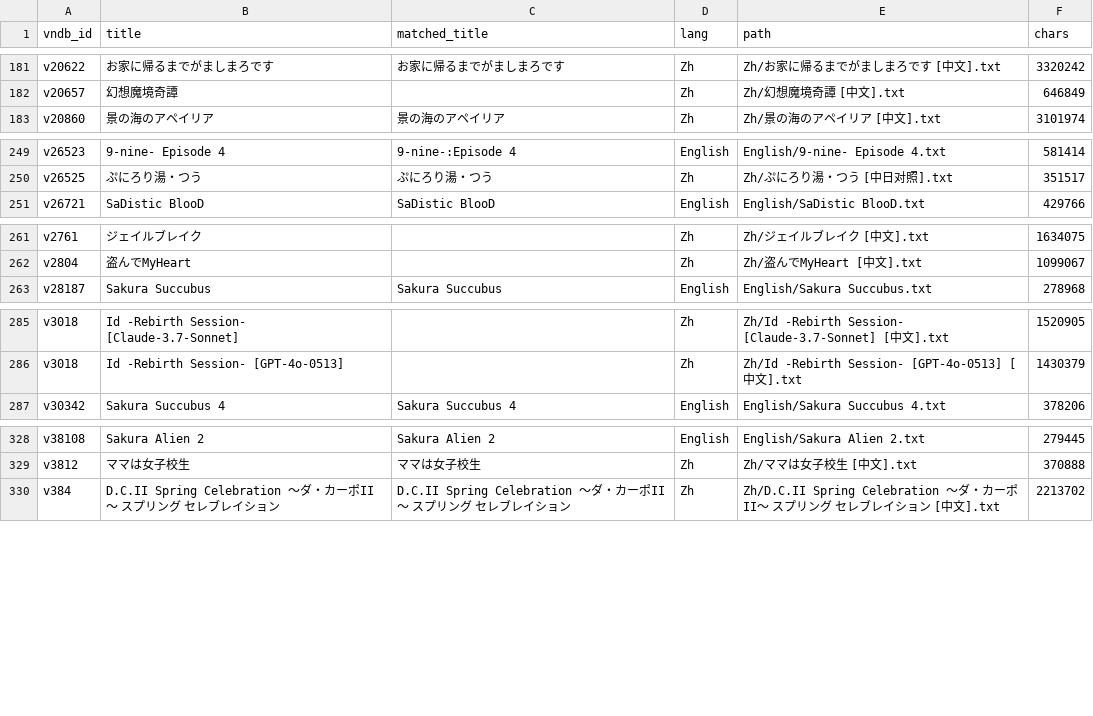
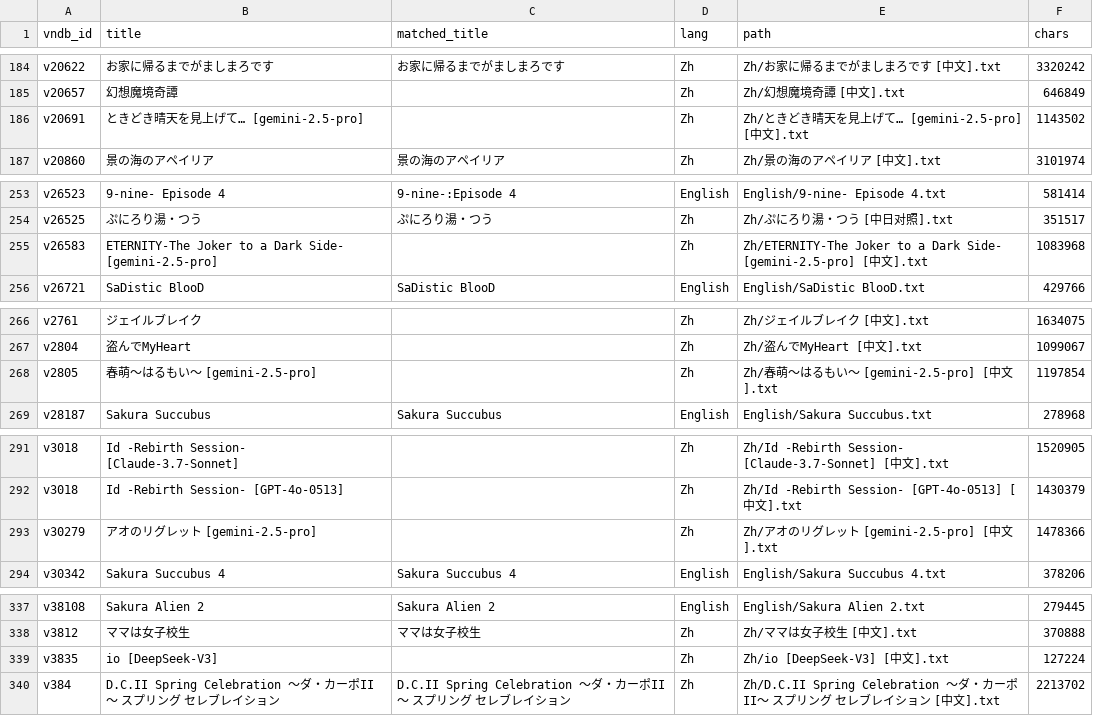
Before and after one commit to m-rui001/galgame-script-corpus, a CSV file: VNDB_INDEX.csv, drawn as a sheet; only a part is shown, gaps mark what is left out; the diff covers the shown part only.

```diff
--- a/VNDB_INDEX.csv
+++ b/VNDB_INDEX.csv
@@ -182,2 +185,3 @@ v20622,お家に帰るまでがましまろです,お家に帰るまでがまし
 v20657,幻想魔境奇譚,,Zh,Zh/幻想魔境奇譚 [中文].txt,646849
+v20691,ときどき晴天を見上げて… [gemini-2.5-pro],,Zh,Zh/ときどき晴天を見上げて… [gemini-2.5-pro] [中文].txt,1143502
 v20860,景の海のアペイリア,景の海のアペイリア,Zh,Zh/景の海のアペイリア [中文].txt,3101974
@@ -250,2 +254,3 @@ v26523,9-nine- Episode 4,9-nine-:Episode 4,English,English/9-nine- Episode 4.txt
 v26525,ぷにろり湯・つう,ぷにろり湯・つう,Zh,Zh/ぷにろり湯・つう [中日对照].txt,351517
+v26583,ETERNITY-The Joker to a Dark Side- [gemini-2.5-pro],,Zh,Zh/ETERNITY-The Joker to a Dark Side- [gemini-2.5-pro] [中文].txt,1083968
 v26721,SaDistic BlooD,SaDistic BlooD,English,English/SaDistic BlooD.txt,429766
@@ -262,2 +267,3 @@ v2761,ジェイルブレイク,,Zh,Zh/ジェイルブレイク [中文].txt,1634
 v2804,盗んでMyHeart,,Zh,Zh/盗んでMyHeart [中文].txt,1099067
+v2805,春萌～はるもい～ [gemini-2.5-pro],,Zh,Zh/春萌～はるもい～ [gemini-2.5-pro] [中文].txt,1197854
 v28187,Sakura Succubus,Sakura Succubus,English,English/Sakura Succubus.txt,278968
@@ -286,2 +292,3 @@ v3018,Id -Rebirth Session- [Claude-3.7-Sonnet],,Zh,Zh/Id -Rebirth Session- [Clau
 v3018,Id -Rebirth Session- [GPT-4o-0513],,Zh,Zh/Id -Rebirth Session- [GPT-4o-0513] [中文].txt,1430379
+v30279,アオのリグレット [gemini-2.5-pro],,Zh,Zh/アオのリグレット [gemini-2.5-pro] [中文].txt,1478366
 v30342,Sakura Succubus 4,Sakura Succubus 4,English,English/Sakura Succubus 4.txt,378206
@@ -329,2 +338,3 @@ v38108,Sakura Alien 2,Sakura Alien 2,English,English/Sakura Alien 2.txt,279445
 v3812,ママは女子校生,ママは女子校生,Zh,Zh/ママは女子校生 [中文].txt,370888
+v3835,io [DeepSeek-V3],,Zh,Zh/io [DeepSeek-V3] [中文].txt,127224
 v384,D.C.II Spring Celebration ～ダ・カーポII～ スプリング セレブレイション,D.C.II Spring Celebration ～ダ・カーポII～ スプリング セレブレイション,Zh,Zh/D.C.II Spring Celebration ～ダ・カーポII～ スプリング セレブレイション [中文].txt,2213702
```
Also changed, not shown: 14 added rows elsewhere in this file, MANIFEST.csv, SOURCES.csv, 20 other files.
